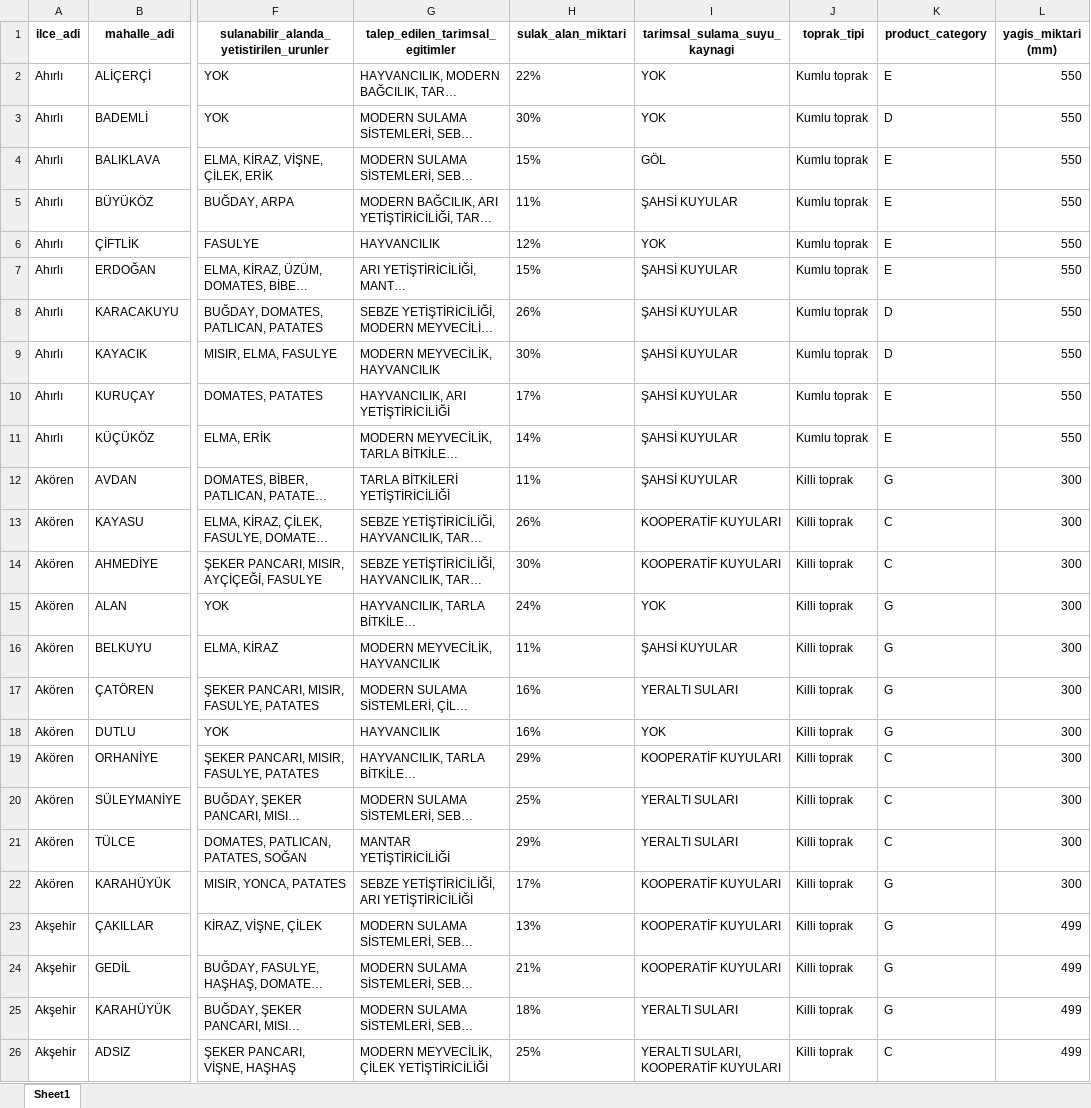
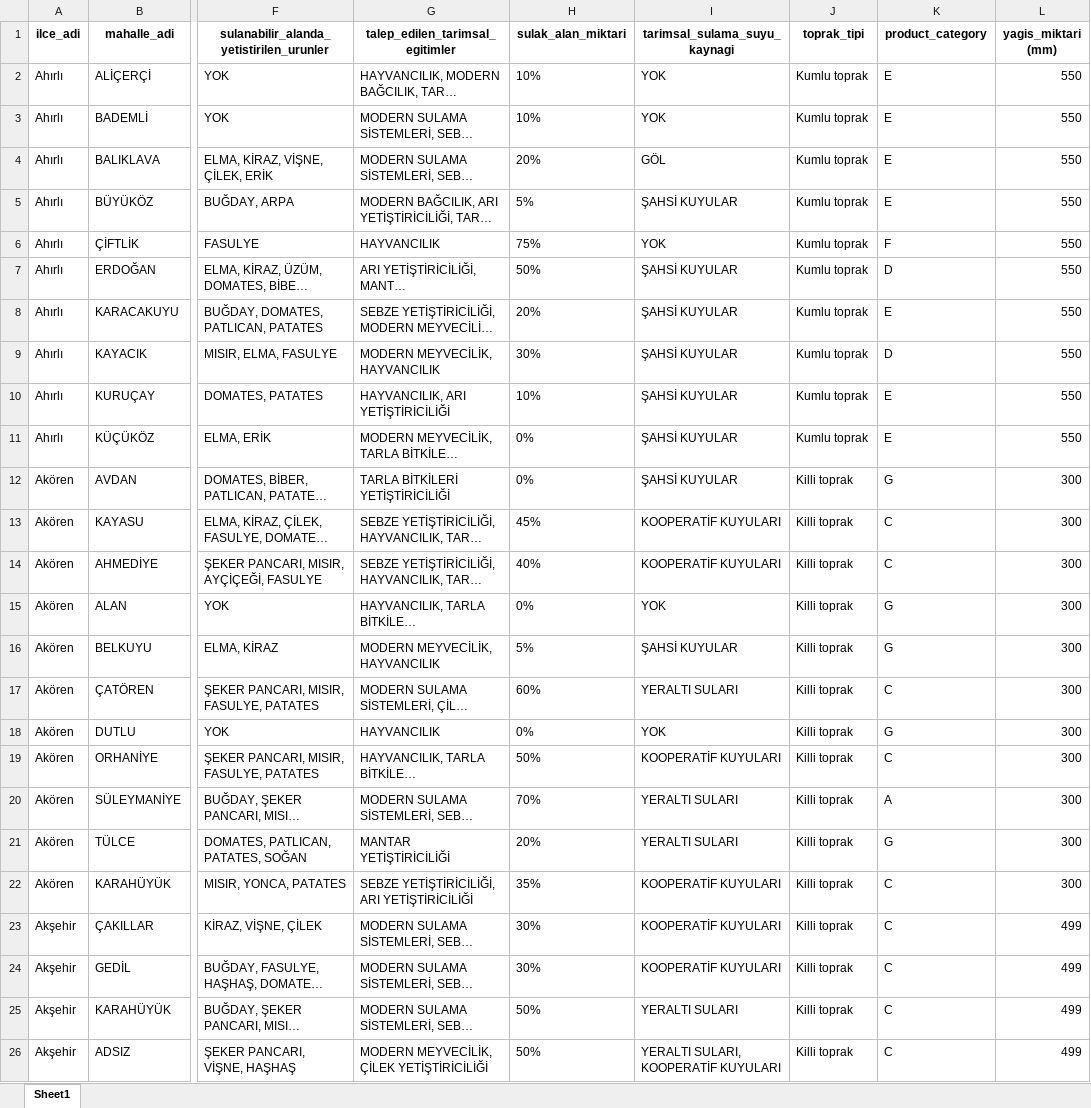
Before and after one commit to 418-Teapot-Crew/datathon, an Excel workbook: data/model_data_rain_karapinar_update.xlsx, sheet Sheet1, drawn as a sheet; only a part is shown, gaps mark what is left out; long unchanged cells end in …; values as stored, in another font and other column widths than the file's, no borders; the diff covers the shown part only; the diff names each change by its address in the sheet, - before the commit and + after, or states it on an @@ line.

Commit message:
geopandas, update model data

```diff
--- a/data/model_data_rain_karapinar_update.xlsx (sheet Sheet1)
+++ b/data/model_data_rain_karapinar_update.xlsx (sheet Sheet1)
-H2 (sulak_alan_miktari): 22%
+H2 (sulak_alan_miktari): 10%
-H3 (sulak_alan_miktari): 30%
+H3 (sulak_alan_miktari): 10%
-K3 (product_category): D
+K3 (product_category): E
-H4 (sulak_alan_miktari): 15%
+H4 (sulak_alan_miktari): 20%
-H5 (sulak_alan_miktari): 11%
+H5 (sulak_alan_miktari): 5%
-H6 (sulak_alan_miktari): 12%
+H6 (sulak_alan_miktari): 75%
-K6 (product_category): E
+K6 (product_category): F
-H7 (sulak_alan_miktari): 15%
+H7 (sulak_alan_miktari): 50%
-K7 (product_category): E
+K7 (product_category): D
-H8 (sulak_alan_miktari): 26%
+H8 (sulak_alan_miktari): 20%
-K8 (product_category): D
+K8 (product_category): E
-H10 (sulak_alan_miktari): 17%
+H10 (sulak_alan_miktari): 10%
-H11 (sulak_alan_miktari): 14%
+H11 (sulak_alan_miktari): 0%
-H12 (sulak_alan_miktari): 11%
+H12 (sulak_alan_miktari): 0%
-H13 (sulak_alan_miktari): 26%
+H13 (sulak_alan_miktari): 45%
-H14 (sulak_alan_miktari): 30%
+H14 (sulak_alan_miktari): 40%
-H15 (sulak_alan_miktari): 24%
+H15 (sulak_alan_miktari): 0%
-H16 (sulak_alan_miktari): 11%
+H16 (sulak_alan_miktari): 5%
-H17 (sulak_alan_miktari): 16%
+H17 (sulak_alan_miktari): 60%
-K17 (product_category): G
+K17 (product_category): C
-H18 (sulak_alan_miktari): 16%
+H18 (sulak_alan_miktari): 0%
-H19 (sulak_alan_miktari): 29%
+H19 (sulak_alan_miktari): 50%
-H20 (sulak_alan_miktari): 25%
+H20 (sulak_alan_miktari): 70%
-K20 (product_category): C
+K20 (product_category): A
-H21 (sulak_alan_miktari): 29%
+H21 (sulak_alan_miktari): 20%
-K21 (product_category): C
+K21 (product_category): G
-H22 (sulak_alan_miktari): 17%
+H22 (sulak_alan_miktari): 35%
-K22:K25 (product_category): G
+K22:K25 (product_category): C
-H23 (sulak_alan_miktari): 13%
+H23 (sulak_alan_miktari): 30%
-H24 (sulak_alan_miktari): 21%
+H24 (sulak_alan_miktari): 30%
-H25 (sulak_alan_miktari): 18%
+H25 (sulak_alan_miktari): 50%
-H26 (sulak_alan_miktari): 25%
+H26 (sulak_alan_miktari): 50%
```
Also changed, not shown: 1167 edited cells elsewhere in this sheet, 8 other files.
